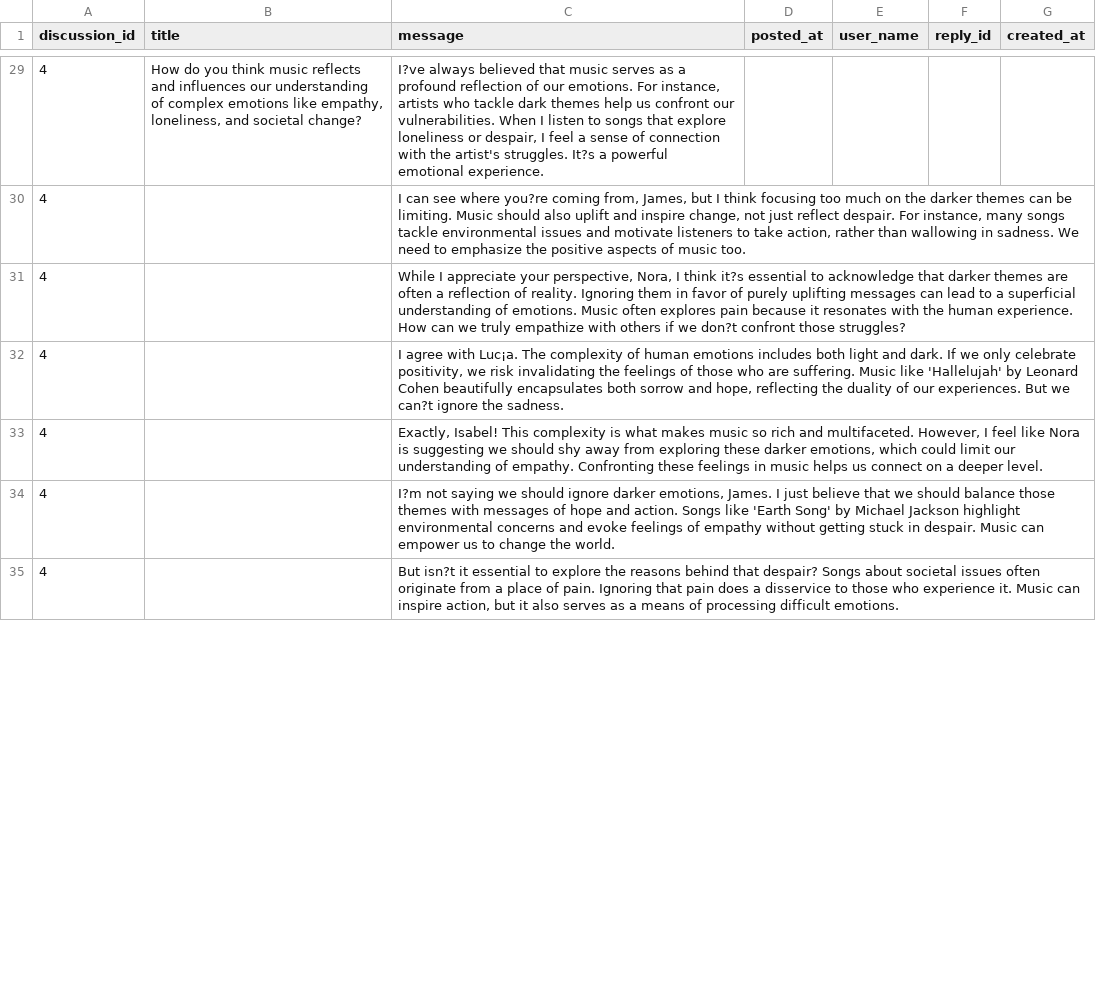
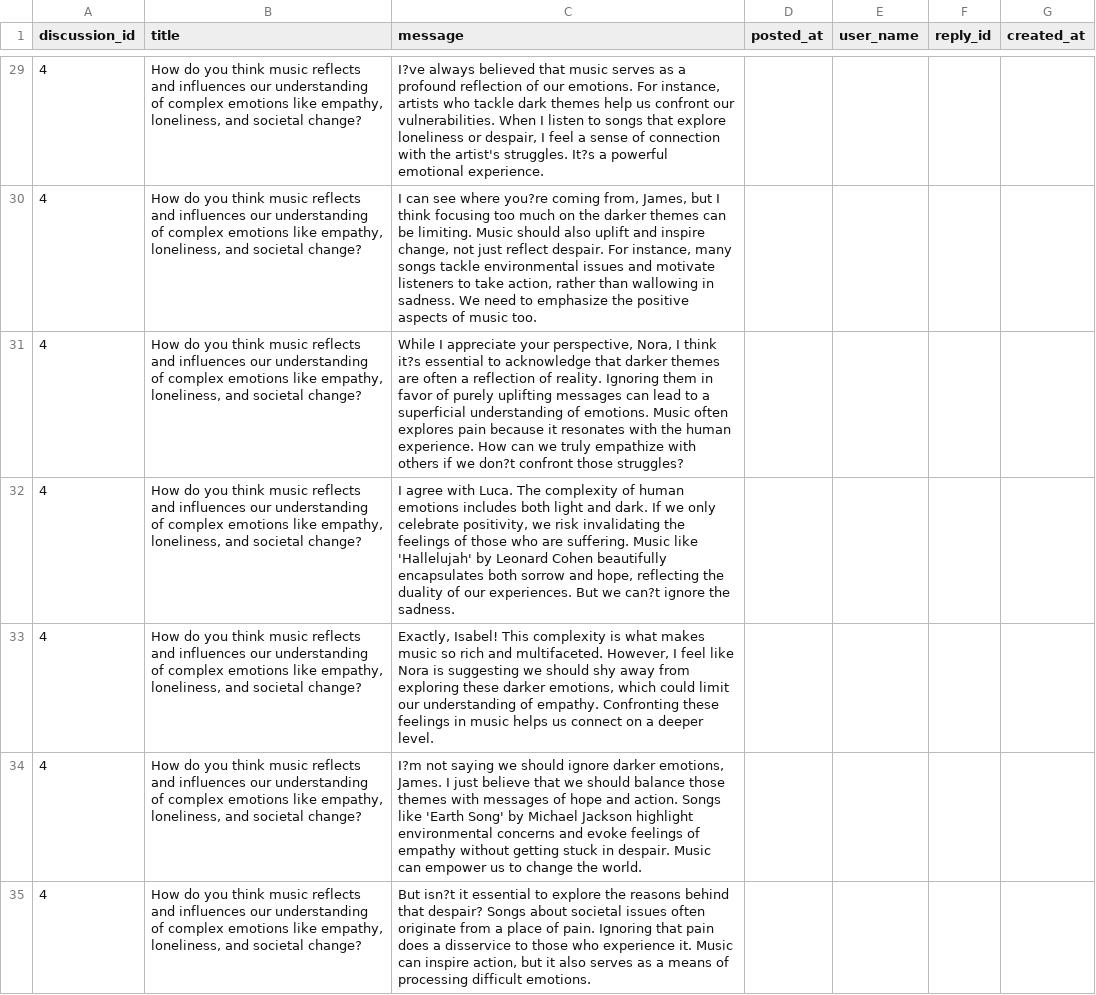
Before and after one commit to diwanashita/hack-la-2024-bugvengers, a CSV file: data/cleaned/bonus-hackathon-data/discussion_data_music.csv, drawn as a sheet; only a part is shown, gaps mark what is left out; the diff covers the shown part only; the diff names each change by its address in the sheet, - before the commit and + after, or states it on an @@ line.

Commit message:
updated discussion titles

```diff
--- a/data/cleaned/bonus-hackathon-data/discussion_data_music.csv
+++ b/data/cleaned/bonus-hackathon-data/discussion_data_music.csv
-B30:B35 (title): (empty)
+B30:B35 (title): How do you think music reflects and influences our understanding of complex emotions like empathy, loneliness, and societal change?
-C32 (message): …agree with Luc¡a. The complexity…
+C32 (message): …agree with Luca. The complexity…
```
Also changed, not shown: 36 edited cells elsewhere in this file, data/cleaned/bonus-hackathon-data/discussion_data_arts.csv, data/cleaned/bonus-hackathon-data/discussion_data_banksy.csv.
